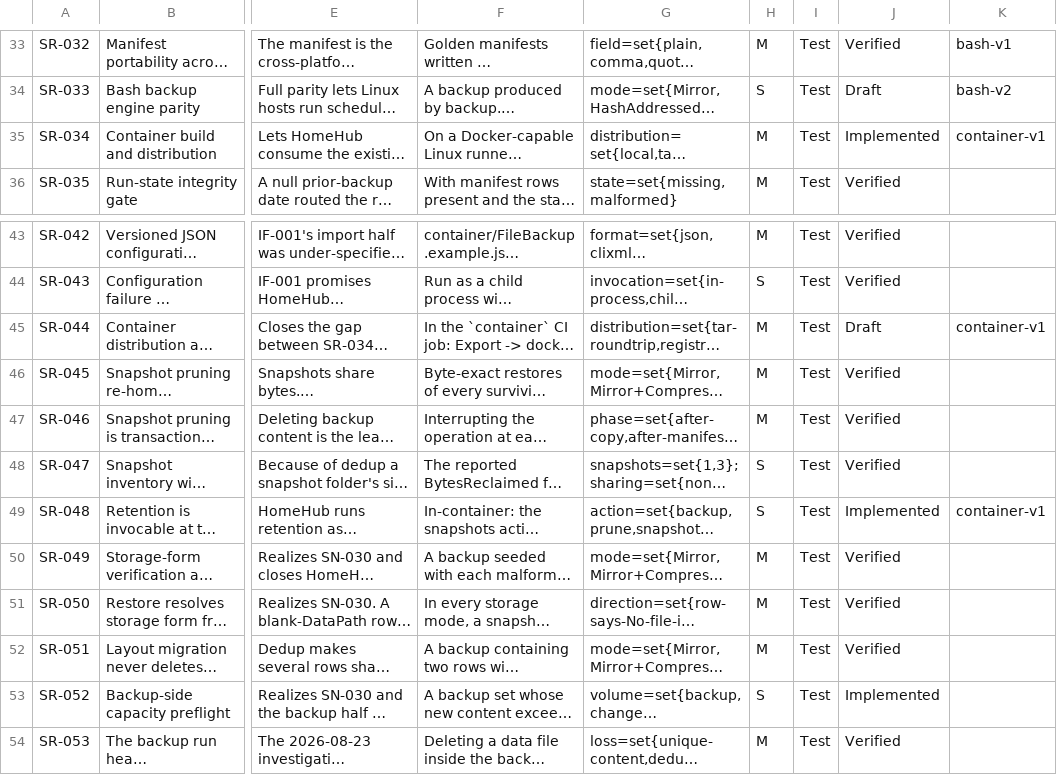
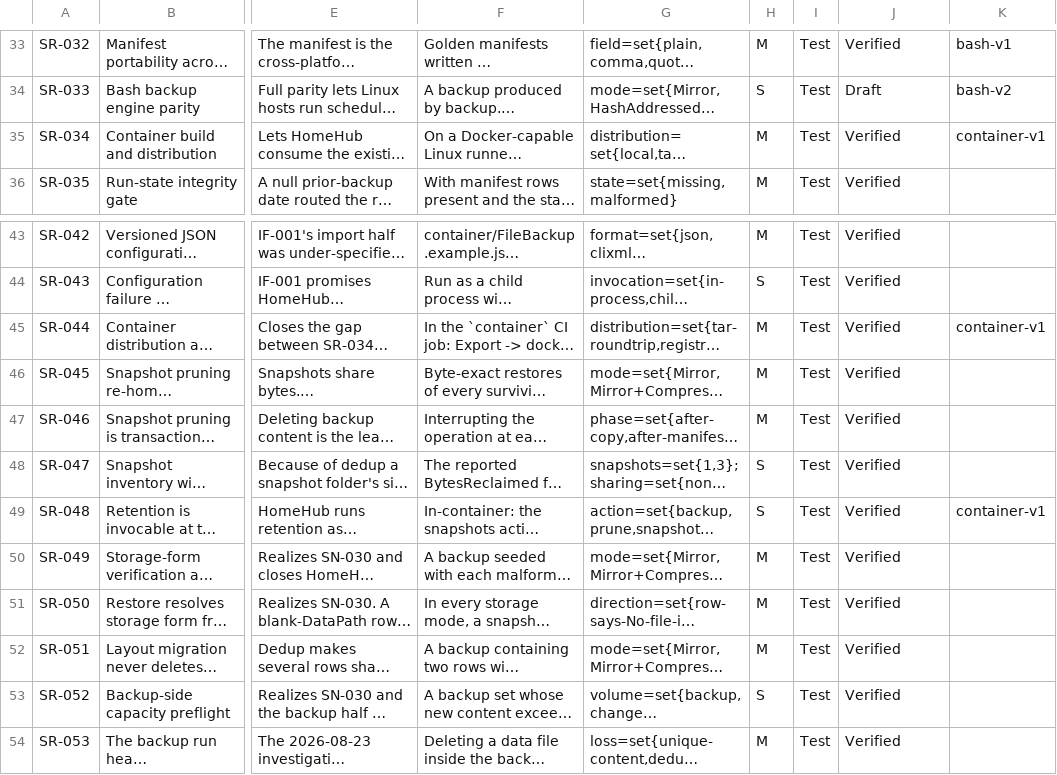
Before and after one commit to diytechy/FileBackup, a CSV file: docs/requirements/system-requirements.csv, drawn as a sheet; only a part is shown, gaps mark what is left out; long unchanged cells end in …; the diff names each change by its address in the sheet, - before the commit and + after, or states it on an @@ line.

```diff
--- a/docs/requirements/system-requirements.csv
+++ b/docs/requirements/system-requirements.csv
-J35: Implemented
+J35: Verified
-J45: Draft
+J45: Verified
-J49: Implemented
+J49: Verified
-J53: Implemented
+J53: Verified
```
Also changed, not shown: docs/requirements/low-level-requirements.csv, 4 other files.
